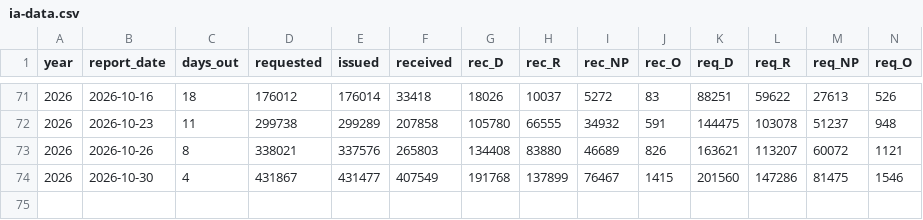
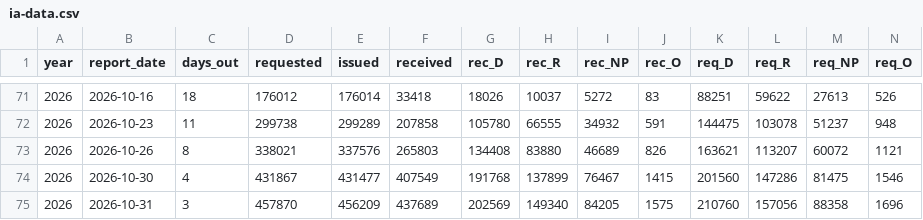
Before and after one commit to sethjlevyhub/fl-early-vote, a CSV file: site/ia-data.csv, drawn as a sheet; only a part is shown, gaps mark what is left out; rows hold the shown columns only; the diff names each change by its address in the sheet, - before the commit and + after, or states it on an @@ line.

```diff
--- a/site/ia-data.csv
+++ b/site/ia-data.csv
+row 75: 2026 | 2026-10-31 | 3 | 457870 | 456209 | 437689 | 202569 | 149340 | 84205 | 1575 | 210760 | 157056 | 88358 | 1696
```
Also changed, not shown: site/ks-data.csv, site/nc-hist.csv, 14 other files.
